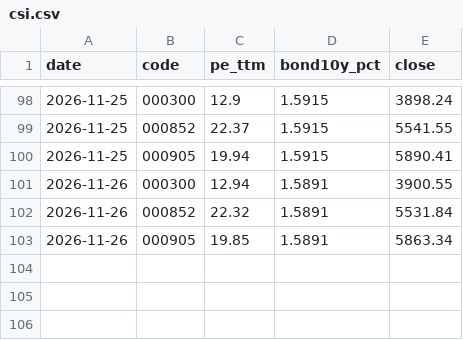
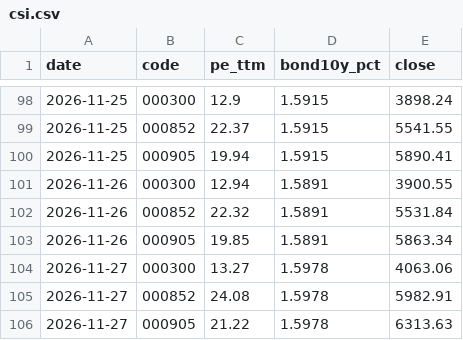
Before and after one commit to liaoshutian/strategy, a CSV file: a-share-erp-monitor/dist/data/csi.csv, drawn as a sheet; only a part is shown, gaps mark what is left out.

```diff
--- a/a-share-erp-monitor/dist/data/csi.csv
+++ b/a-share-erp-monitor/dist/data/csi.csv
@@ -103 +103,4 @@ date,code,pe_ttm,bond10y_pct,close
 2026-11-26,000905,19.85,1.5891,5863.34
+2026-11-27,000300,13.27,1.5978,4063.06
+2026-11-27,000852,24.08,1.5978,5982.91
+2026-11-27,000905,21.22,1.5978,6313.63
```
